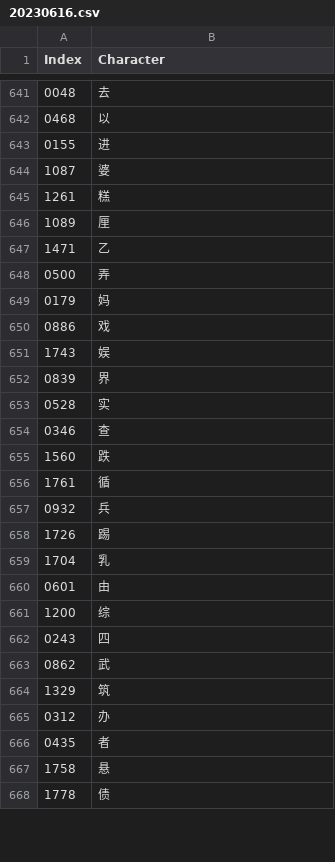
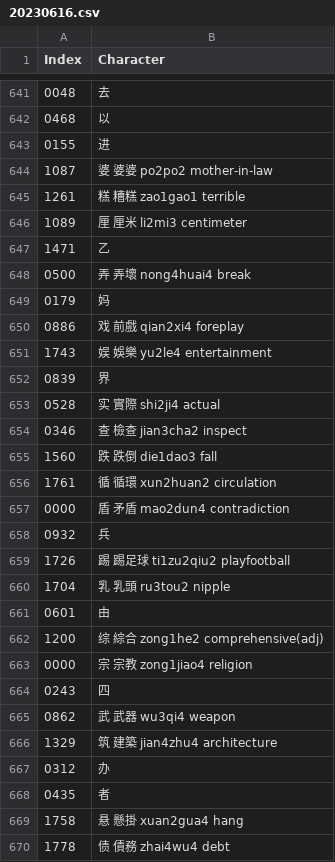
Before and after one commit to oetia/new-hsk-csv, a CSV file: data/sets/20230616.csv, drawn as a sheet; only a part is shown, gaps mark what is left out; the diff covers the shown part only.

Commit message:
675

```diff
--- a/data/sets/20230616.csv
+++ b/data/sets/20230616.csv
@@ -643,26 +643,28 @@ Index,Character
 0155,进
-1087,婆
-1261,糕
-1089,厘
+1087,婆 婆婆 po2po2 mother-in-law
+1261,糕 糟糕 zao1gao1 terrible
+1089,厘 厘米 li2mi3 centimeter
 1471,乙
-0500,弄
+0500,弄 弄壞 nong4huai4 break
 0179,妈
-0886,戏
-1743,娱
+0886,戏 前戲 qian2xi4 foreplay
+1743,娱 娛樂 yu2le4 entertainment
 0839,界
-0528,实
-0346,查
-1560,跌
-1761,循
+0528,实 實際 shi2ji4 actual
+0346,查 檢查 jian3cha2 inspect
+1560,跌 跌倒 die1dao3 fall
+1761,循 循環 xun2huan2 circulation
+0000,盾 矛盾 mao2dun4 contradiction
 0932,兵
-1726,踢
-1704,乳
+1726,踢 踢足球 ti1zu2qiu2 playfootball
+1704,乳 乳頭 ru3tou2 nipple
 0601,由
-1200,综
+1200,综 綜合 zong1he2 comprehensive(adj)
+0000,宗 宗教 zong1jiao4 religion
 0243,四
-0862,武
-1329,筑
+0862,武 武器 wu3qi4 weapon
+1329,筑 建築 jian4zhu4 architecture
 0312,办
 0435,者
-1758,悬
-1778,债
+1758,悬 懸掛 xuan2gua4 hang
+1778,债 債務 zhai4wu4 debt
```
Also changed, not shown: 23 edited cells elsewhere in this file.
